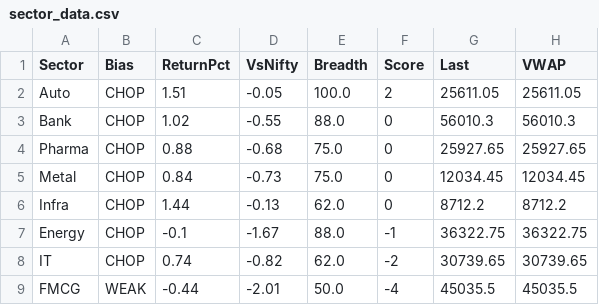
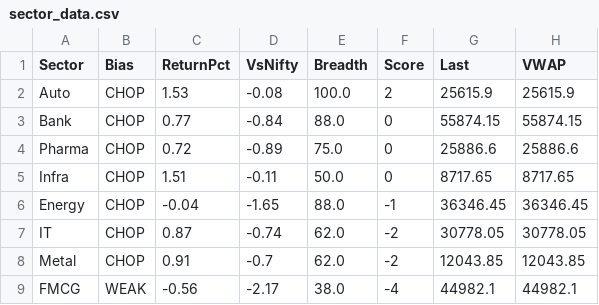
Before and after one commit to Ayushsingh1513/trading-terminal, a CSV file: sector_data.csv, drawn as a sheet.

```diff
--- a/sector_data.csv
+++ b/sector_data.csv
@@ -1,9 +1,9 @@
 Sector,Bias,ReturnPct,VsNifty,Breadth,Score,Last,VWAP
-Auto,CHOP,1.51,-0.05,100.0,2,25611.05,25611.05
-Bank,CHOP,1.02,-0.55,88.0,0,56010.3,56010.3
-Pharma,CHOP,0.88,-0.68,75.0,0,25927.65,25927.65
-Metal,CHOP,0.84,-0.73,75.0,0,12034.45,12034.45
-Infra,CHOP,1.44,-0.13,62.0,0,8712.2,8712.2
-Energy,CHOP,-0.1,-1.67,88.0,-1,36322.75,36322.75
-IT,CHOP,0.74,-0.82,62.0,-2,30739.65,30739.65
-FMCG,WEAK,-0.44,-2.01,50.0,-4,45035.5,45035.5
+Auto,CHOP,1.53,-0.08,100.0,2,25615.9,25615.9
+Bank,CHOP,0.77,-0.84,88.0,0,55874.15,55874.15
+Pharma,CHOP,0.72,-0.89,75.0,0,25886.6,25886.6
+Infra,CHOP,1.51,-0.11,50.0,0,8717.65,8717.65
+Energy,CHOP,-0.04,-1.65,88.0,-1,36346.45,36346.45
+IT,CHOP,0.87,-0.74,62.0,-2,30778.05,30778.05
+Metal,CHOP,0.91,-0.7,62.0,-2,12043.85,12043.85
+FMCG,WEAK,-0.56,-2.17,38.0,-4,44982.1,44982.1
```
Also changed, not shown: 2 other files.
